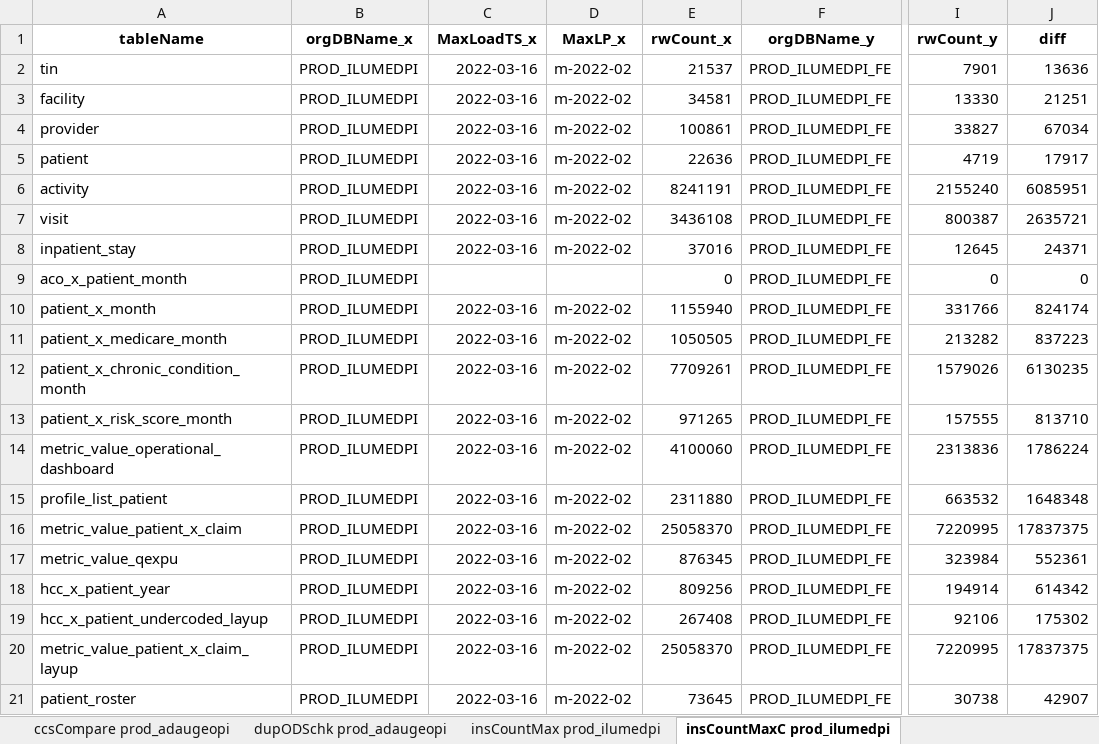
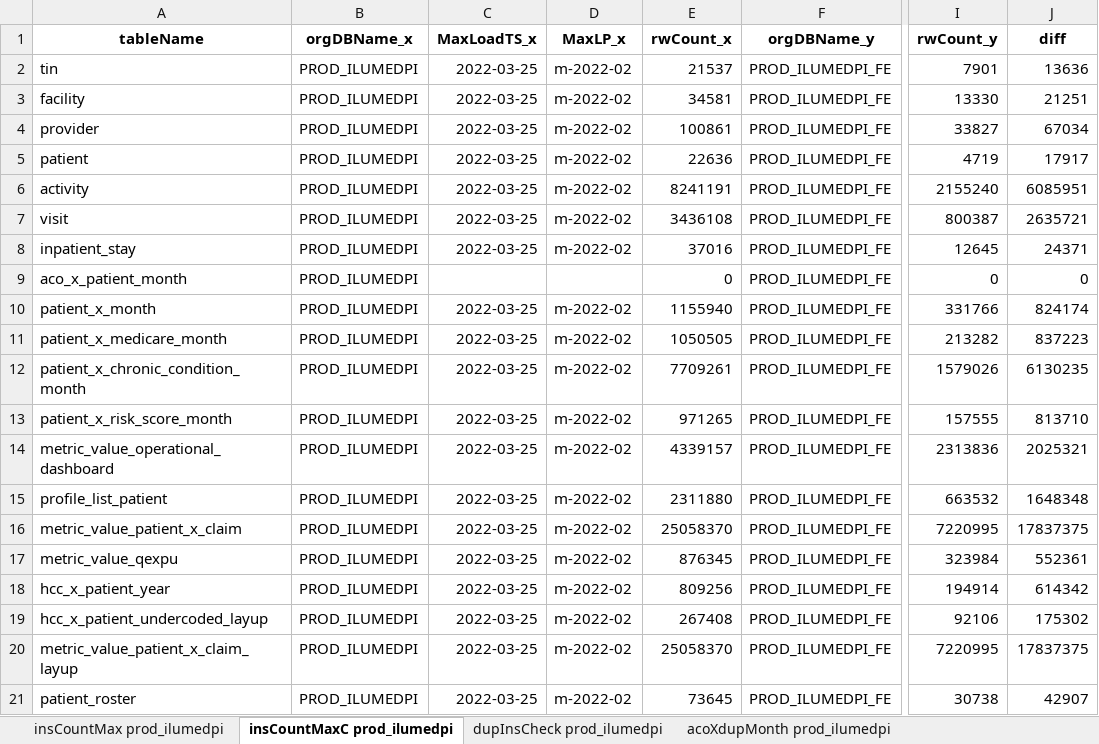
Before and after one commit to mikeoconnor-cj/pythonWrk, an Excel workbook: allTest_DCE.xlsx, sheet insCountMaxC prod_ilumedpi, drawn as a sheet; only a part is shown, gaps mark what is left out; values as stored, in another font and other column widths than the file's, no borders; the diff names each change by its address in the sheet, - before the commit and + after, or states it on an @@ line.

```diff
--- a/allTest_DCE.xlsx (sheet insCountMaxC prod_ilumedpi)
+++ b/allTest_DCE.xlsx (sheet insCountMaxC prod_ilumedpi)
-sheet tab: dupODSchk prod_adaugeopi
-C2:C8 (MaxLoadTS_x): 2022-03-16
+C2:C8 (MaxLoadTS_x): 2022-03-25
-C10:C21 (MaxLoadTS_x): 2022-03-16
+C10:C21 (MaxLoadTS_x): 2022-03-25
-E14 (rwCount_x): 4100060
+E14 (rwCount_x): 4339157
-J14 (diff): 1786224
+J14 (diff): 2025321
```
Also changed, not shown: sheet odsCountMaxC prod_ilumedpi, sheet insCountMax prod_ilumedpi, other sheet tabs.
